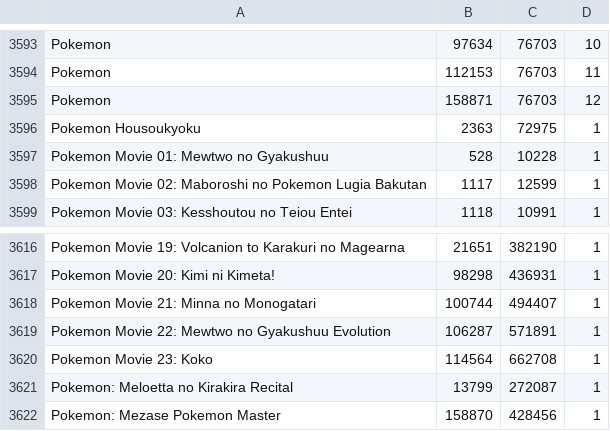
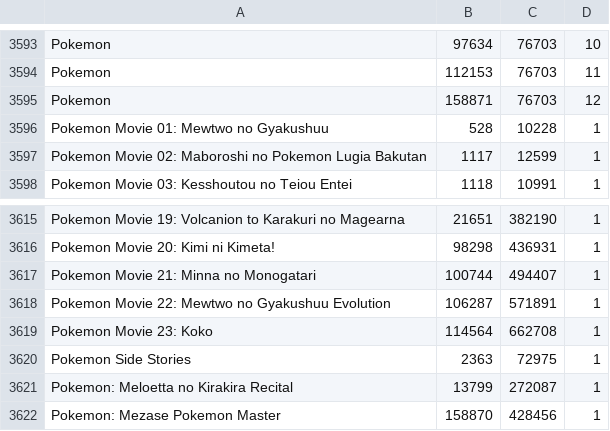
Before and after one commit to noggl/AniListToTVDB, a CSV file: mapping.csv, drawn as a sheet; only a part is shown, gaps mark what is left out; removed rows and columns are numbered as before the commit, all else as after; the diff names each change by its address in the sheet, - before the commit and + after, or states it on an @@ line.

```diff
--- a/mapping.csv
+++ b/mapping.csv
-row 3596: Pokemon Housoukyoku | 2363 | 72975 | 1
+row 3620: Pokemon Side Stories | 2363 | 72975 | 1
```
Also changed, not shown: 2 other files.
